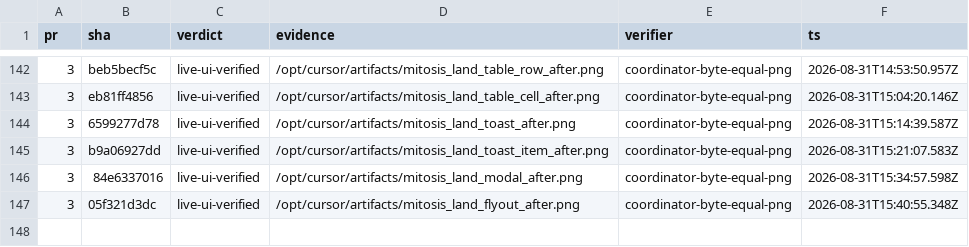
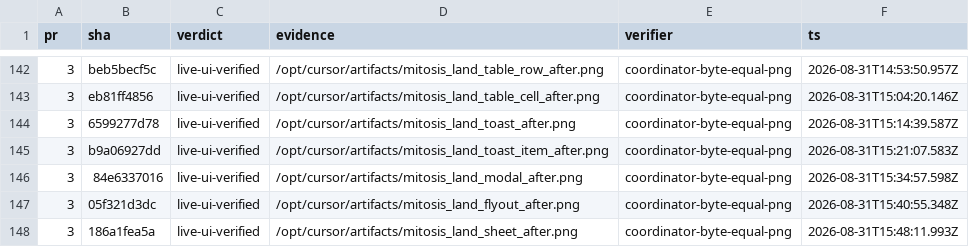
Before and after one commit to kroofy/porsche-design-system, a TSV file: .audit/orchestrate/stencil-to-mitosis/ledger.tsv, drawn as a sheet; only a part is shown, gaps mark what is left out; the diff names each change by its address in the sheet, - before the commit and + after, or states it on an @@ line.

```diff
--- a/.audit/orchestrate/stencil-to-mitosis/ledger.tsv
+++ b/.audit/orchestrate/stencil-to-mitosis/ledger.tsv
+row 148: 3 | 186a1fea5a | live-ui-verified | /opt/cursor/artifacts/mitosis_land_sheet_after.png | coordinator-byte-equal-png | 2026-08-31T15:48:11.993Z
```
Also changed, not shown: .audit/orchestrate/stencil-to-mitosis/decisions.tsv, .audit/orchestrate/stencil-to-mitosis/units.tsv, 2 other files.
